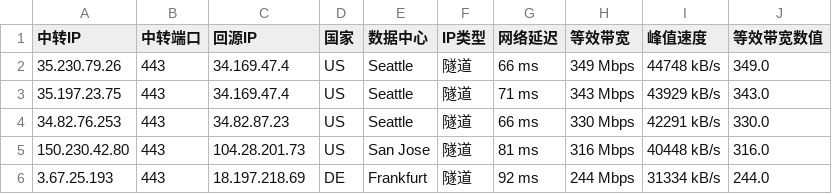
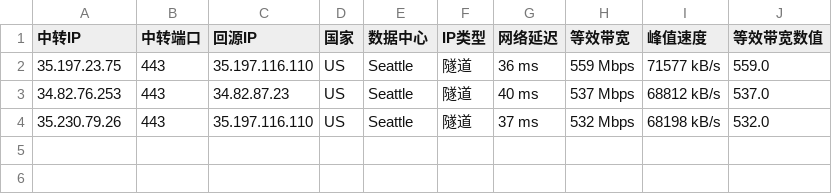
Before and after one commit to teochen/workflows, a CSV file: selflast.csv, drawn as a sheet.

```diff
--- a/selflast.csv
+++ b/selflast.csv
@@ -1,6 +1,4 @@
 中转IP,中转端口,回源IP,国家,数据中心,IP类型,网络延迟,等效带宽,峰值速度,等效带宽数值
-35.230.79.26,443,34.169.47.4,US,Seattle,隧道,66 ms,349 Mbps,44748 kB/s,349.0
-35.197.23.75,443,34.169.47.4,US,Seattle,隧道,71 ms,343 Mbps,43929 kB/s,343.0
-34.82.76.253,443,34.82.87.23,US,Seattle,隧道,66 ms,330 Mbps,42291 kB/s,330.0
-150.230.42.80,443,104.28.201.73,US,San Jose,隧道,81 ms,316 Mbps,40448 kB/s,316.0
-3.67.25.193,443,18.197.218.69,DE,Frankfurt,隧道,92 ms,244 Mbps,31334 kB/s,244.0
+35.197.23.75,443,35.197.116.110,US,Seattle,隧道,36 ms,559 Mbps,71577 kB/s,559.0
+34.82.76.253,443,34.82.87.23,US,Seattle,隧道,40 ms,537 Mbps,68812 kB/s,537.0
+35.230.79.26,443,35.197.116.110,US,Seattle,隧道,37 ms,532 Mbps,68198 kB/s,532.0
```
